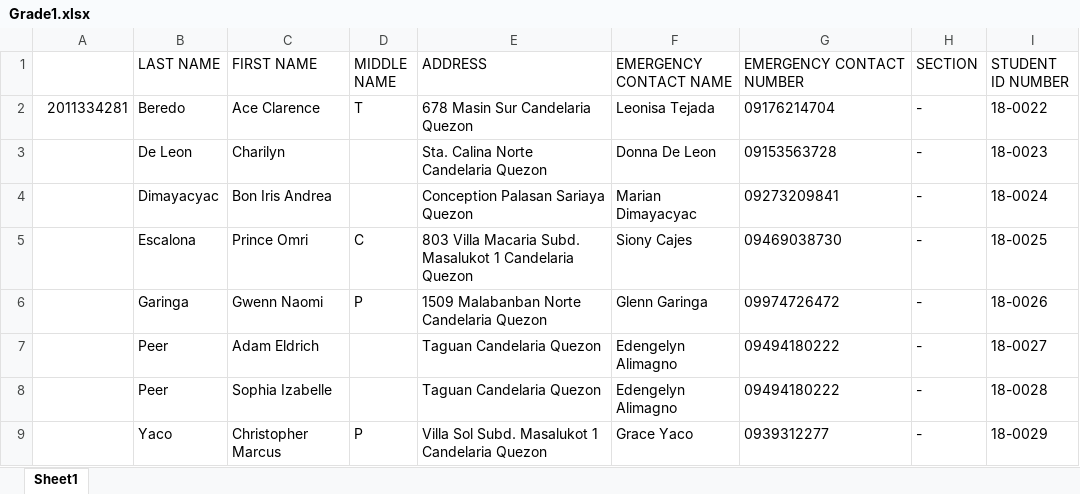
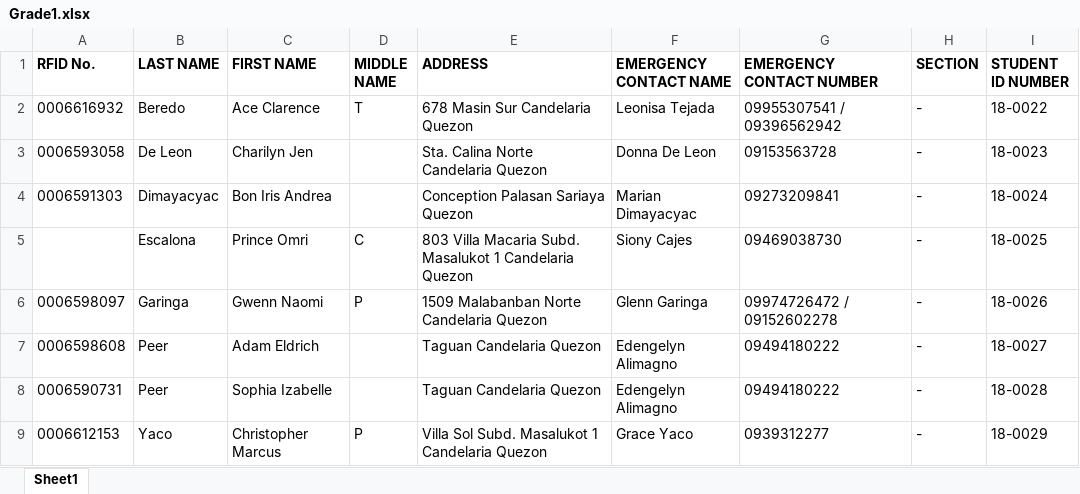
Before and after one commit to jasperbarcelona/raven_ids, an Excel workbook: main/static/records/Grade1.xlsx, sheet Sheet1, drawn as a sheet; values as stored, in another font and other column widths than the file's, no borders; the diff names each change by its address in the sheet, - before the commit and + after, or states it on an @@ line.

```diff
--- a/main/static/records/Grade1.xlsx (sheet Sheet1)
+++ b/main/static/records/Grade1.xlsx (sheet Sheet1)
-A1: (empty)
+A1: RFID No.
-B1:I1 bold: off
+B1:I1 bold: on
-A2 (RFID No.): 2011334281
+A2 (RFID No.): 0006616932
-G2 (EMERGENCY CONTACT NUMBER): 09176214704
+G2 (EMERGENCY CONTACT NUMBER): 09955307541 / 09396562942
-A3 (RFID No.): (empty)
+A3 (RFID No.): 0006593058
-C3 (FIRST NAME): Charilyn
+C3 (FIRST NAME): Charilyn Jen
-A4 (RFID No.): (empty)
+A4 (RFID No.): 0006591303
-A6 (RFID No.): (empty)
+A6 (RFID No.): 0006598097
-G6 (EMERGENCY CONTACT NUMBER): 09974726472
+G6 (EMERGENCY CONTACT NUMBER): 09974726472 / 09152602278
-A7 (RFID No.): (empty)
+A7 (RFID No.): 0006598608
-A8 (RFID No.): (empty)
+A8 (RFID No.): 0006590731
-A9 (RFID No.): (empty)
+A9 (RFID No.): 0006612153
```
Also changed, not shown: main/static/records/Grade2.xlsx, main/static/records/Grade4.xlsx, 9 other files.
